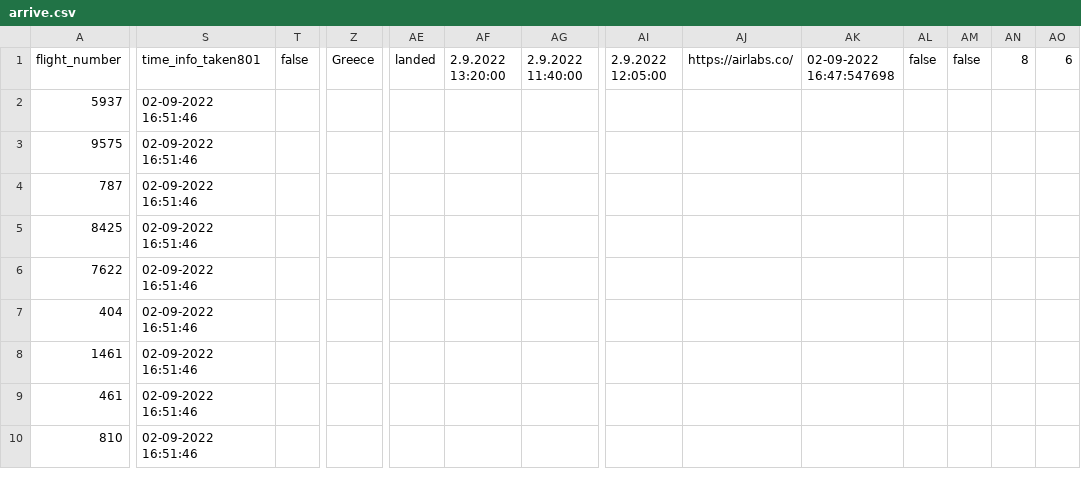
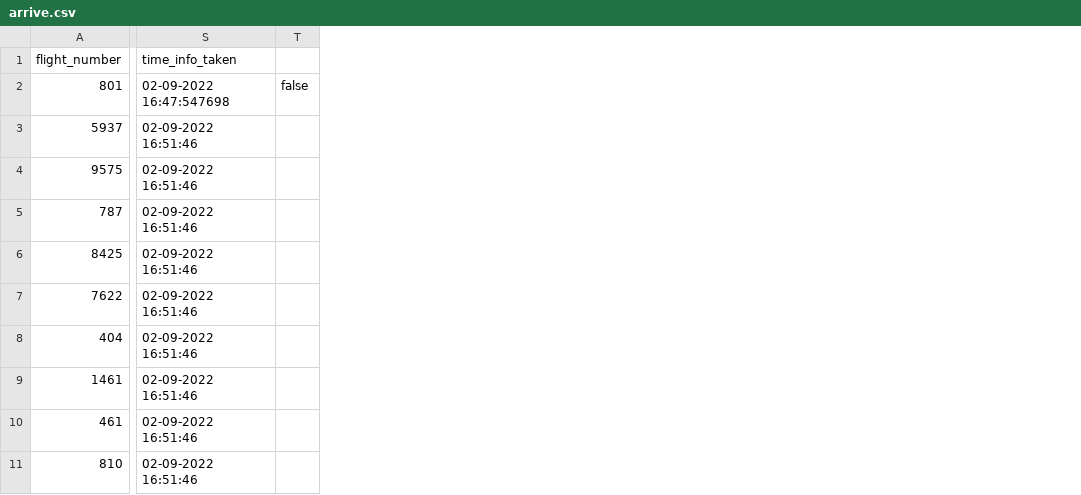
Before and after one commit to ShmuelLa/Real-Time-Airplane-Dashboard, a CSV file: collect_data/arrive.csv, drawn as a sheet; only a part is shown, gaps mark what is left out; removed rows and columns are numbered as before the commit, all else as after; rows hold the shown columns only; the diff covers the shown part only; the diff names each change by its address in the sheet, - before the commit and + after, or states it on an @@ line.

```diff
--- a/collect_data/arrive.csv
+++ b/collect_data/arrive.csv
-column Z (Greece), empty
-column AE (landed), empty
-column AF (2.9.2022 13:20:00), empty
-column AG (2.9.2022 11:40:00), empty
-column AI (2.9.2022 12:05:00), empty
-column AJ (https://airlabs.co/), empty
-column AK (02-09-2022 16:47:547698), empty
-column AL (false), empty
-column AM (false), empty
-column AN (8), empty
-column AO (6), empty
-S1: time_info_taken801
+S1: time_info_taken
-T1: false
+T1: (empty)
+row 2: 801 | 02-09-2022 16:47:547698 | false
```
Also changed, not shown: 7 removed columns and 11 edited cells elsewhere in this file, collect_data/depurture.csv.
